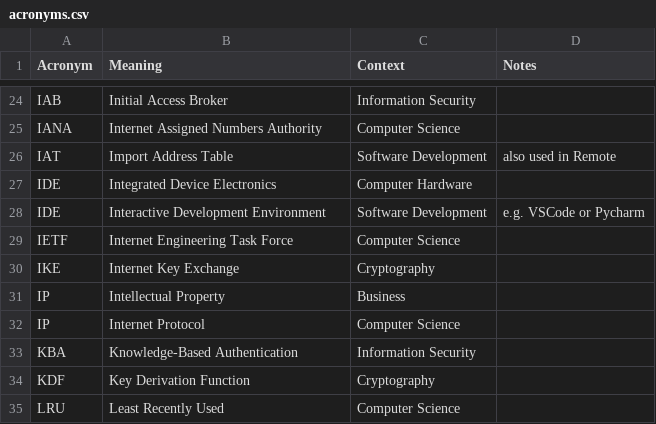
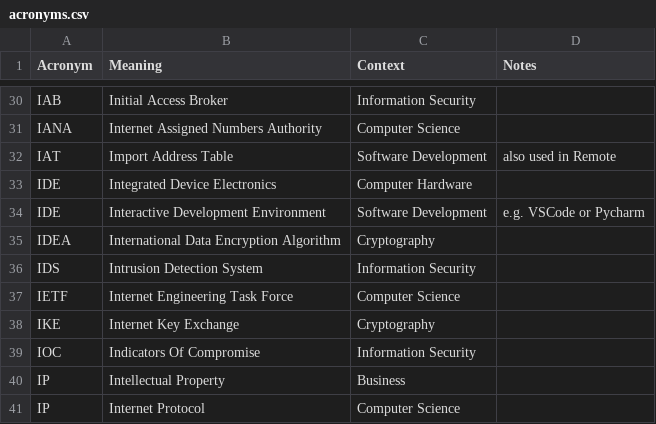
Before and after one commit to chadmando/acronyms, a CSV file: acronyms.csv, drawn as a sheet; only a part is shown, gaps mark what is left out; the shorter side is filled out with more unchanged rows; the diff covers the shown part only.

```diff
--- a/acronyms.csv
+++ b/acronyms.csv
@@ -28,4 +34,7 @@ IDE,Integrated Device Electronics,Computer Hardware,
 IDE,Interactive Development Environment,Software Development,e.g. VSCode or Pycharm
+IDEA,International Data Encryption Algorithm,Cryptography,
+IDS,Intrusion Detection System,Information Security,
 IETF,Internet Engineering Task Force,Computer Science,
 IKE,Internet Key Exchange,Cryptography,
+IOC,Indicators Of Compromise,Information Security,
 IP,Intellectual Property,Business,
```
Also changed, not shown: 18 added rows, 21 removed rows and 2 edited cells elsewhere in this file.
